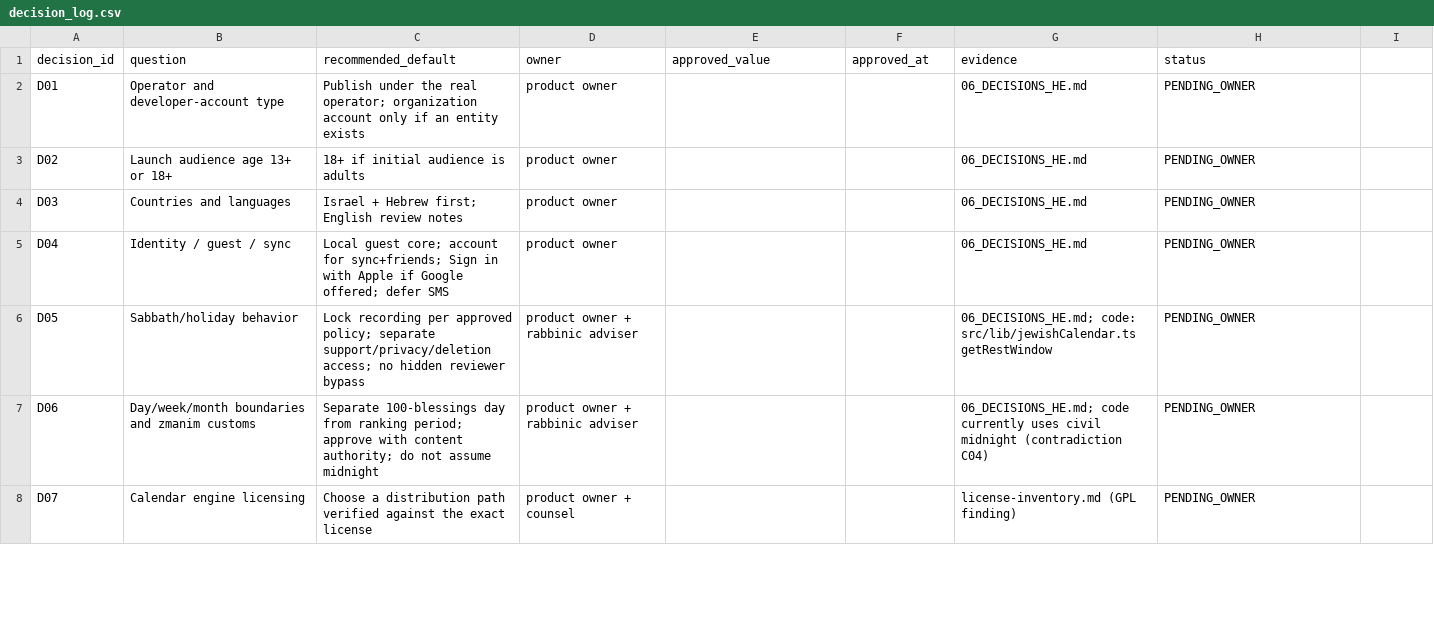
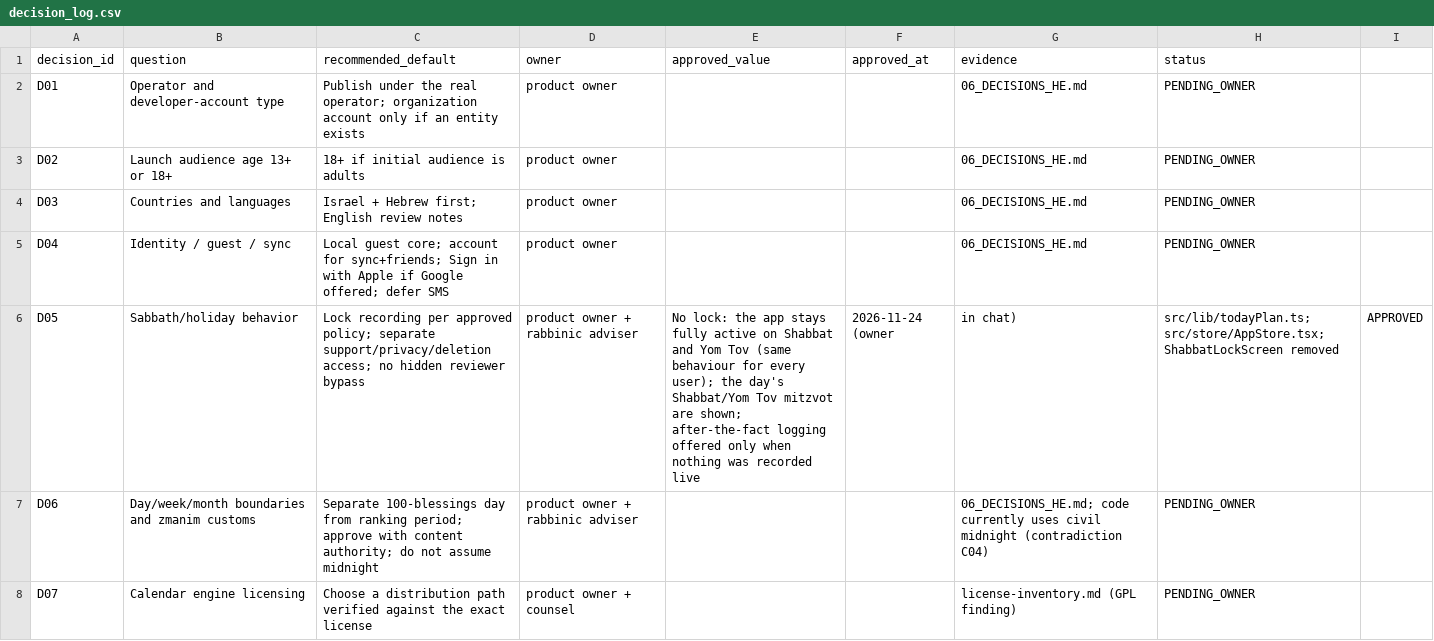
Before and after one commit to nissank-coder/MitzvotPlus, a CSV file: docs/mobile-readiness/decision_log.csv, drawn as a sheet; only a part is shown.

```diff
--- a/docs/mobile-readiness/decision_log.csv
+++ b/docs/mobile-readiness/decision_log.csv
@@ -5,3 +5,3 @@ D03,Countries and languages,Israel + Hebrew first; English review notes,product
 D04,Identity / guest / sync,Local guest core; account for sync+friends; Sign in with Apple if Google offered; defer SMS,product owner,,,06_DECISIONS_HE.md,PENDING_OWNER
-D05,Sabbath/holiday behavior,Lock recording per approved policy; separate support/privacy/deletion access; no hidden reviewer bypass,product owner + rabbinic adviser,,,06_DECISIONS_HE.md; code: src/lib/jewishCalendar.ts getRestWindow,PENDING_OWNER
+D05,Sabbath/holiday behavior,Lock recording per approved policy; separate support/privacy/deletion access; no hidden reviewer bypass,product owner + rabbinic adviser,"No lock: the app stays fully active on Shabbat and Yom Tov (same behaviour for every user); the day's Shabbat/Yom Tov mitzvot are shown; after-the-fact logging offered only when nothing was recorded live",2026-11-24 (owner, in chat),src/lib/todayPlan.ts; src/store/AppStore.tsx; ShabbatLockScreen removed,APPROVED
 D06,Day/week/month boundaries and zmanim customs,Separate 100-blessings day from ranking period; approve with content authority; do not assume midnight,product owner + rabbinic adviser,,,06_DECISIONS_HE.md; code currently uses civil midnight (contradiction C04),PENDING_OWNER
```
Also changed, not shown: 25 other files.
